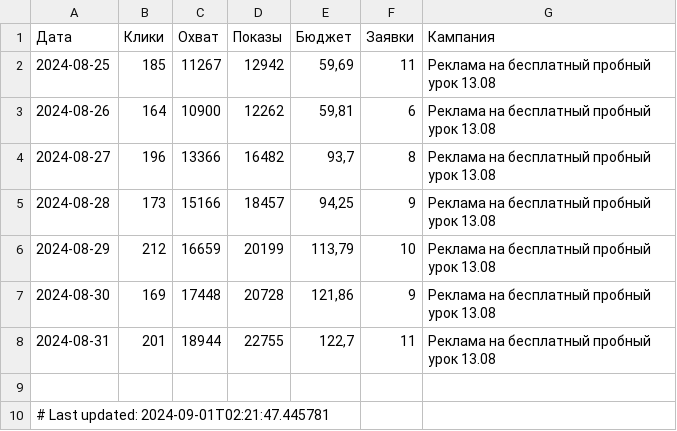
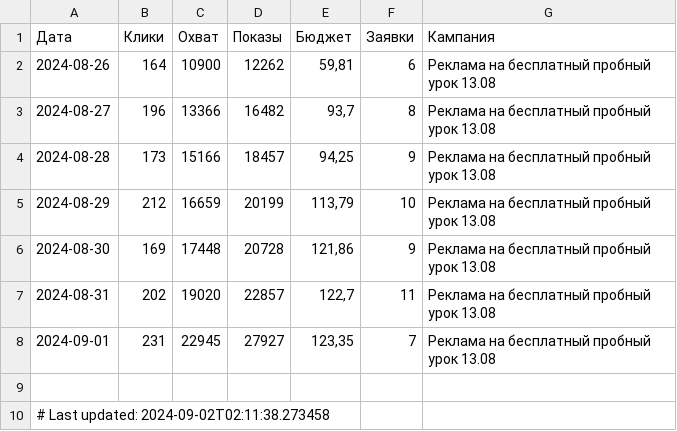
Before and after one commit to user1177-ux/KO_target_meta_data, a CSV file: facebook_ads_data_leads_7_days.csv, drawn as a sheet.

```diff
--- a/facebook_ads_data_leads_7_days.csv
+++ b/facebook_ads_data_leads_7_days.csv
@@ -1,3 +1,2 @@
 Дата,Клики,Охват,Показы,Бюджет,Заявки,Кампания
-2024-08-25,185,11267,12942,"59,69",11,Реклама на бесплатный пробный урок 13.08
 2024-08-26,164,10900,12262,"59,81",6,Реклама на бесплатный пробный урок 13.08
@@ -7,4 +6,5 @@
 2024-08-30,169,17448,20728,"121,86",9,Реклама на бесплатный пробный урок 13.08
-2024-08-31,201,18944,22755,"122,7",11,Реклама на бесплатный пробный урок 13.08
+2024-08-31,202,19020,22857,"122,7",11,Реклама на бесплатный пробный урок 13.08
+2024-09-01,231,22945,27927,"123,35",7,Реклама на бесплатный пробный урок 13.08
 
-# Last updated: 2024-09-01T02:21:47.445781
+# Last updated: 2024-09-02T02:11:38.273458
```
Also changed, not shown: facebook_ads_data_leads_1_year.csv.
